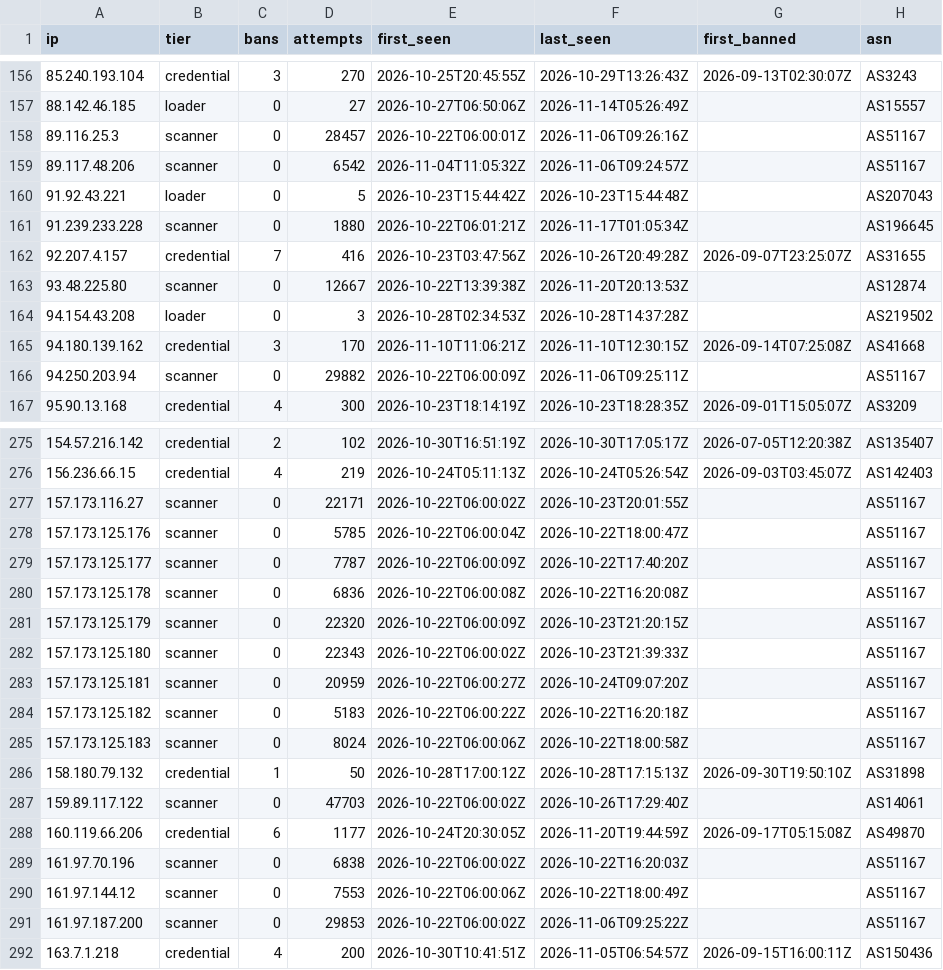
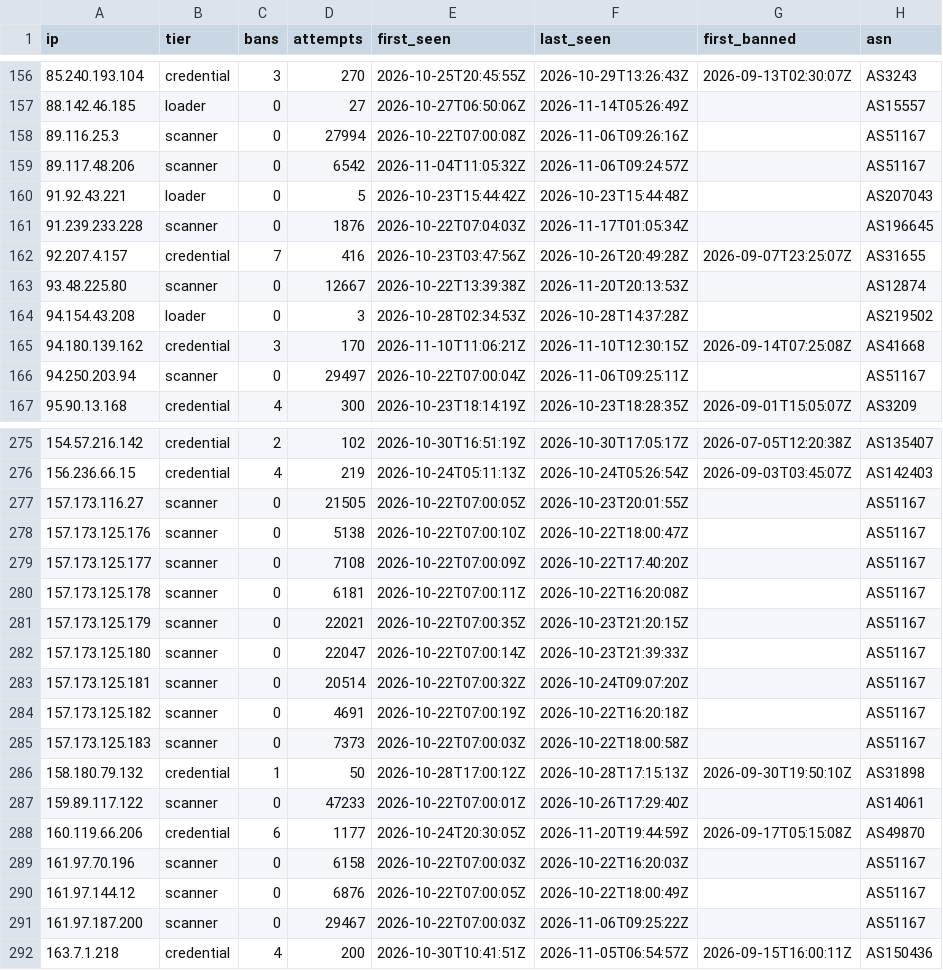
Before and after one commit to jacobyoby/honeypot-blocklist, a CSV file: blocklist.csv, drawn as a sheet; only a part is shown, gaps mark what is left out; the diff covers the shown part only.

```diff
--- a/blocklist.csv
+++ b/blocklist.csv
@@ -157,6 +157,6 @@ ip,tier,bans,attempts,first_seen,last_seen,first_banned,asn
 88.142.46.185,loader,0,27,2026-10-27T06:50:06Z,2026-11-14T05:26:49Z,,AS15557
-89.116.25.3,scanner,0,28457,2026-10-22T06:00:01Z,2026-11-06T09:26:16Z,,AS51167
+89.116.25.3,scanner,0,27994,2026-10-22T07:00:08Z,2026-11-06T09:26:16Z,,AS51167
 89.117.48.206,scanner,0,6542,2026-11-04T11:05:32Z,2026-11-06T09:24:57Z,,AS51167
 91.92.43.221,loader,0,5,2026-10-23T15:44:42Z,2026-10-23T15:44:48Z,,AS207043
-91.239.233.228,scanner,0,1880,2026-10-22T06:01:21Z,2026-11-17T01:05:34Z,,AS196645
+91.239.233.228,scanner,0,1876,2026-10-22T07:04:03Z,2026-11-17T01:05:34Z,,AS196645
 92.207.4.157,credential,7,416,2026-10-23T03:47:56Z,2026-10-26T20:49:28Z,2026-09-07T23:25:07Z,AS31655
@@ -165,3 +165,3 @@ ip,tier,bans,attempts,first_seen,last_seen,first_banned,asn
 94.180.139.162,credential,3,170,2026-11-10T11:06:21Z,2026-11-10T12:30:15Z,2026-09-14T07:25:08Z,AS41668
-94.250.203.94,scanner,0,29882,2026-10-22T06:00:09Z,2026-11-06T09:25:11Z,,AS51167
+94.250.203.94,scanner,0,29497,2026-10-22T07:00:04Z,2026-11-06T09:25:11Z,,AS51167
 95.90.13.168,credential,4,300,2026-10-23T18:14:19Z,2026-10-23T18:28:35Z,2026-09-01T15:05:07Z,AS3209
@@ -276,17 +276,17 @@ ip,tier,bans,attempts,first_seen,last_seen,first_banned,asn
 156.236.66.15,credential,4,219,2026-10-24T05:11:13Z,2026-10-24T05:26:54Z,2026-09-03T03:45:07Z,AS142403
-157.173.116.27,scanner,0,22171,2026-10-22T06:00:02Z,2026-10-23T20:01:55Z,,AS51167
-157.173.125.176,scanner,0,5785,2026-10-22T06:00:04Z,2026-10-22T18:00:47Z,,AS51167
-157.173.125.177,scanner,0,7787,2026-10-22T06:00:09Z,2026-10-22T17:40:20Z,,AS51167
-157.173.125.178,scanner,0,6836,2026-10-22T06:00:08Z,2026-10-22T16:20:08Z,,AS51167
-157.173.125.179,scanner,0,22320,2026-10-22T06:00:09Z,2026-10-23T21:20:15Z,,AS51167
-157.173.125.180,scanner,0,22343,2026-10-22T06:00:02Z,2026-10-23T21:39:33Z,,AS51167
-157.173.125.181,scanner,0,20959,2026-10-22T06:00:27Z,2026-10-24T09:07:20Z,,AS51167
-157.173.125.182,scanner,0,5183,2026-10-22T06:00:22Z,2026-10-22T16:20:18Z,,AS51167
-157.173.125.183,scanner,0,8024,2026-10-22T06:00:06Z,2026-10-22T18:00:58Z,,AS51167
+157.173.116.27,scanner,0,21505,2026-10-22T07:00:05Z,2026-10-23T20:01:55Z,,AS51167
+157.173.125.176,scanner,0,5138,2026-10-22T07:00:10Z,2026-10-22T18:00:47Z,,AS51167
+157.173.125.177,scanner,0,7108,2026-10-22T07:00:09Z,2026-10-22T17:40:20Z,,AS51167
+157.173.125.178,scanner,0,6181,2026-10-22T07:00:11Z,2026-10-22T16:20:08Z,,AS51167
+157.173.125.179,scanner,0,22021,2026-10-22T07:00:35Z,2026-10-23T21:20:15Z,,AS51167
+157.173.125.180,scanner,0,22047,2026-10-22T07:00:14Z,2026-10-23T21:39:33Z,,AS51167
+157.173.125.181,scanner,0,20514,2026-10-22T07:00:32Z,2026-10-24T09:07:20Z,,AS51167
+157.173.125.182,scanner,0,4691,2026-10-22T07:00:19Z,2026-10-22T16:20:18Z,,AS51167
+157.173.125.183,scanner,0,7373,2026-10-22T07:00:03Z,2026-10-22T18:00:58Z,,AS51167
 158.180.79.132,credential,1,50,2026-10-28T17:00:12Z,2026-10-28T17:15:13Z,2026-09-30T19:50:10Z,AS31898
-159.89.117.122,scanner,0,47703,2026-10-22T06:00:02Z,2026-10-26T17:29:40Z,,AS14061
+159.89.117.122,scanner,0,47233,2026-10-22T07:00:01Z,2026-10-26T17:29:40Z,,AS14061
 160.119.66.206,credential,6,1177,2026-10-24T20:30:05Z,2026-11-20T19:44:59Z,2026-09-17T05:15:08Z,AS49870
-161.97.70.196,scanner,0,6838,2026-10-22T06:00:02Z,2026-10-22T16:20:03Z,,AS51167
-161.97.144.12,scanner,0,7553,2026-10-22T06:00:06Z,2026-10-22T18:00:49Z,,AS51167
-161.97.187.200,scanner,0,29853,2026-10-22T06:00:02Z,2026-11-06T09:25:22Z,,AS51167
+161.97.70.196,scanner,0,6158,2026-10-22T07:00:03Z,2026-10-22T16:20:03Z,,AS51167
+161.97.144.12,scanner,0,6876,2026-10-22T07:00:05Z,2026-10-22T18:00:49Z,,AS51167
+161.97.187.200,scanner,0,29467,2026-10-22T07:00:03Z,2026-11-06T09:25:22Z,,AS51167
 163.7.1.218,credential,4,200,2026-10-30T10:41:51Z,2026-11-05T06:54:57Z,2026-09-15T16:00:11Z,AS150436
```
Also changed, not shown: 146 edited cells elsewhere in this file, blocklist.misp.csv, 3 other files.
